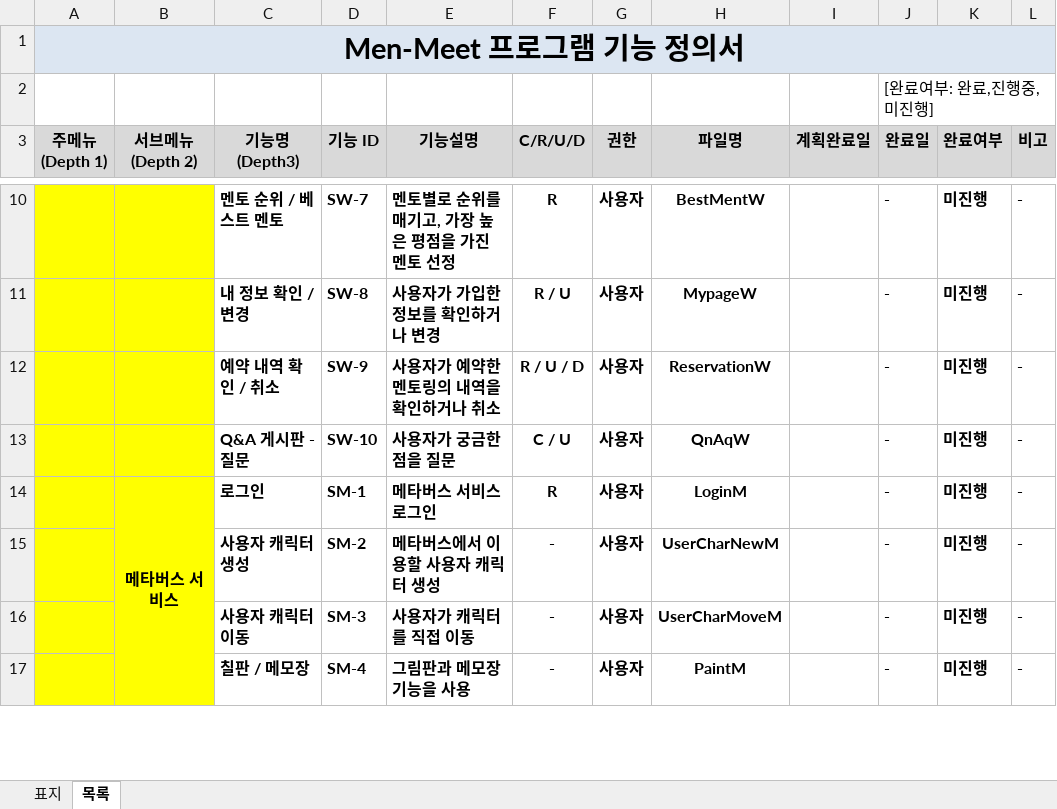
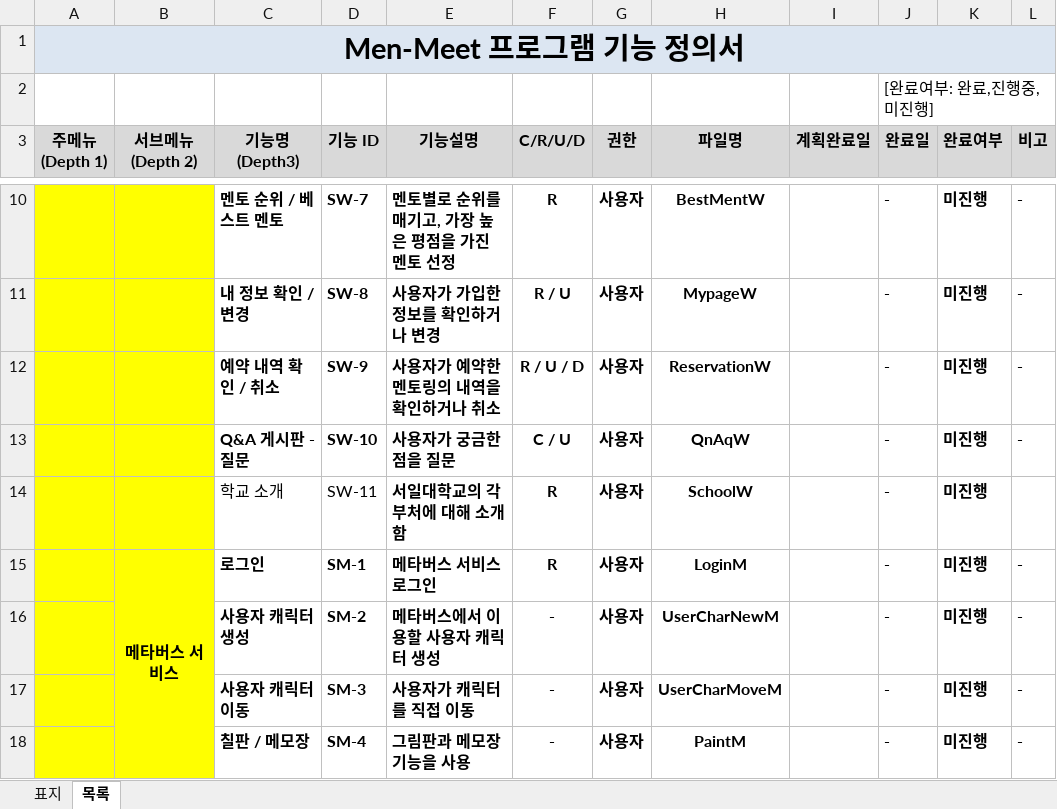
Before and after one commit to Men-Toss/Men-Meet, an Excel workbook: Project_Design/프로그램 기능 정의서/프로그램 기능 정의서.xlsx, sheet 목록, drawn as a sheet; only a part is shown, gaps mark what is left out; values as stored, in another font and other column widths than the file's, no borders; the diff names each change by its address in the sheet, - before the commit and + after, or states it on an @@ line.

Commit message:
Update 프로그램 기능 정의서.xlsx

```diff
--- a/Project_Design/프로그램 기능 정의서/프로그램 기능 정의서.xlsx (sheet 목록)
+++ b/Project_Design/프로그램 기능 정의서/프로그램 기능 정의서.xlsx (sheet 목록)
-B13 fill: none
+B13 fill: #FFFF00
+row 14:  |  | 학교 소개 | SW-11 | 서일대학교의 각 부처에 대해 소개함 | R | 사용자 | SchoolW |  | - | 미진행
```
Also changed, not shown: charts or pictures.
